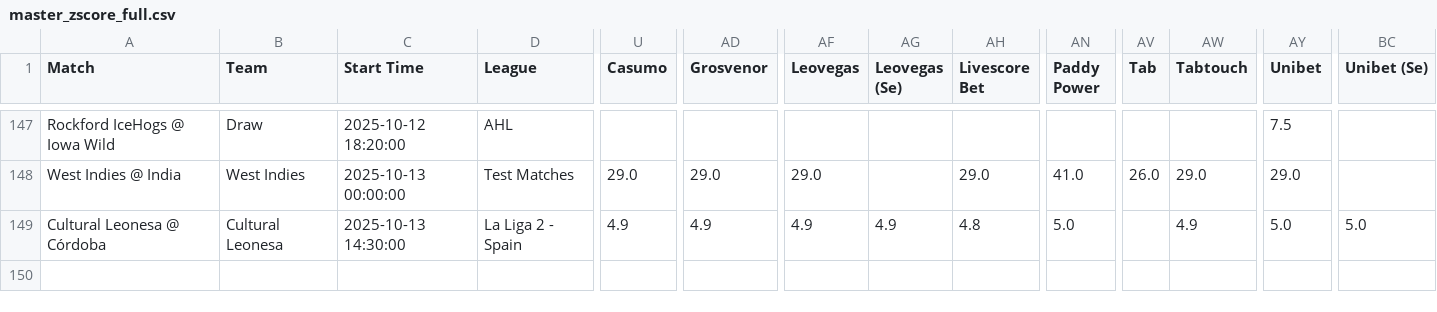
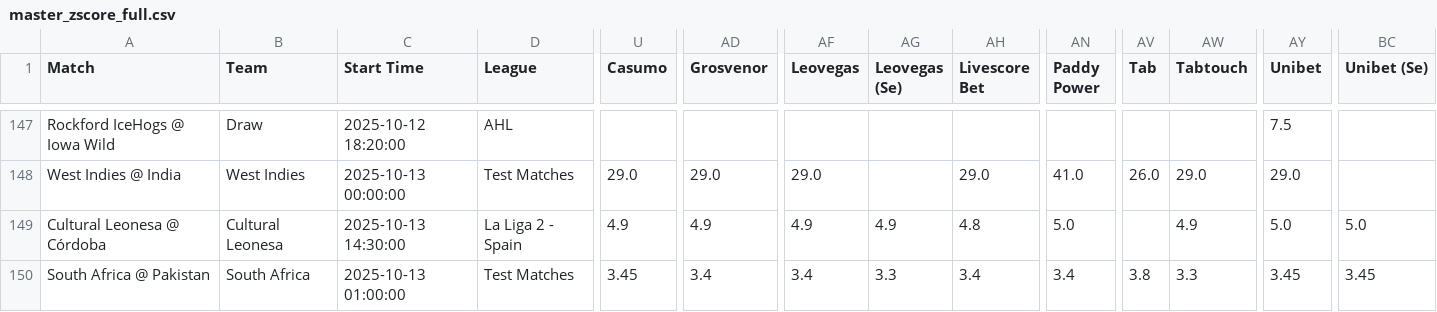
Before and after one commit to aqsmith02/paper-betting-tracker, a CSV file: codebase/data/master_zscore_full.csv, drawn as a sheet; only a part is shown, gaps mark what is left out; rows hold the shown columns only; the diff names each change by its address in the sheet, - before the commit and + after, or states it on an @@ line.

```diff
--- a/codebase/data/master_zscore_full.csv
+++ b/codebase/data/master_zscore_full.csv
+row 150: South Africa @ Pakistan | South Africa | 2025-10-13 01:00:00 | Test Matches | 3.45 | 3.4 | 3.4 | 3.3 | 3.4 | 3.4 | 3.8 | 3.3 | 3.45 | 3.45
```
Also changed, not shown: codebase/data/master_zscore_bets.csv.
